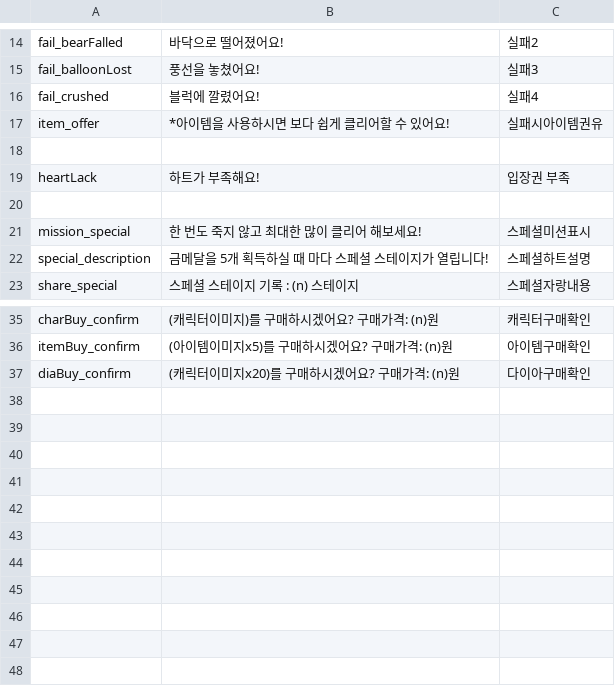
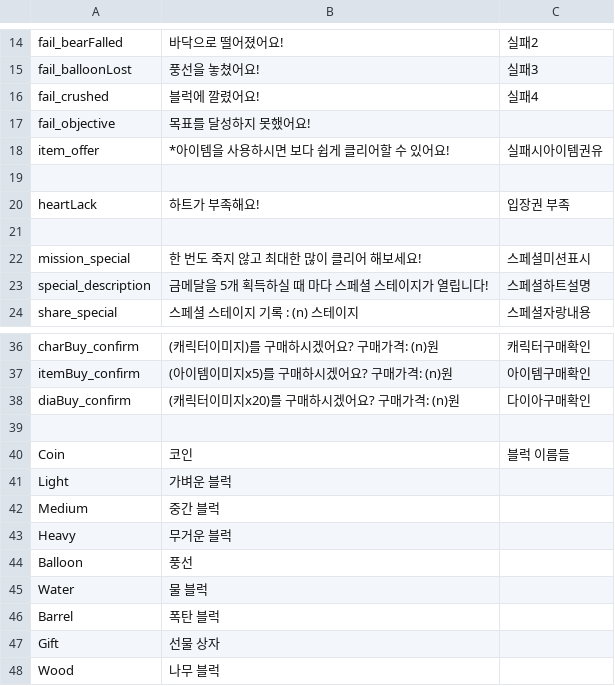
Before and after one commit to yulcat/SGGJ2016, a CSV file: Assets/Resources/Data/messages.csv, drawn as a sheet; only a part is shown, gaps mark what is left out.

```diff
--- a/Assets/Resources/Data/messages.csv
+++ b/Assets/Resources/Data/messages.csv
@@ -16,2 +16,3 @@ fail_balloonLost,풍선을 놓쳤어요!,실패3
 fail_crushed,블럭에 깔렸어요!,실패4
+fail_objective,목표를 달성하지 못했어요!,
 item_offer,*아이템을 사용하시면 보다 쉽게 클리어할 수 있어요!,실패시아이템권유
@@ -37 +38,11 @@ itemBuy_confirm,(아이템이미지x5)를 구매하시겠어요? 구매가격: (
 diaBuy_confirm,(캐릭터이미지x20)를 구매하시겠어요? 구매가격: (n)원,다이아구매확인
+,,
+Coin,코인,블럭 이름들
+Light,가벼운 블럭,
+Medium,중간 블럭,
+Heavy,무거운 블럭,
+Balloon,풍선,
+Water,물 블럭,
+Barrel,폭탄 블럭,
+Gift,선물 상자,
+Wood,나무 블럭,
```
Also changed, not shown: 4 other files.
